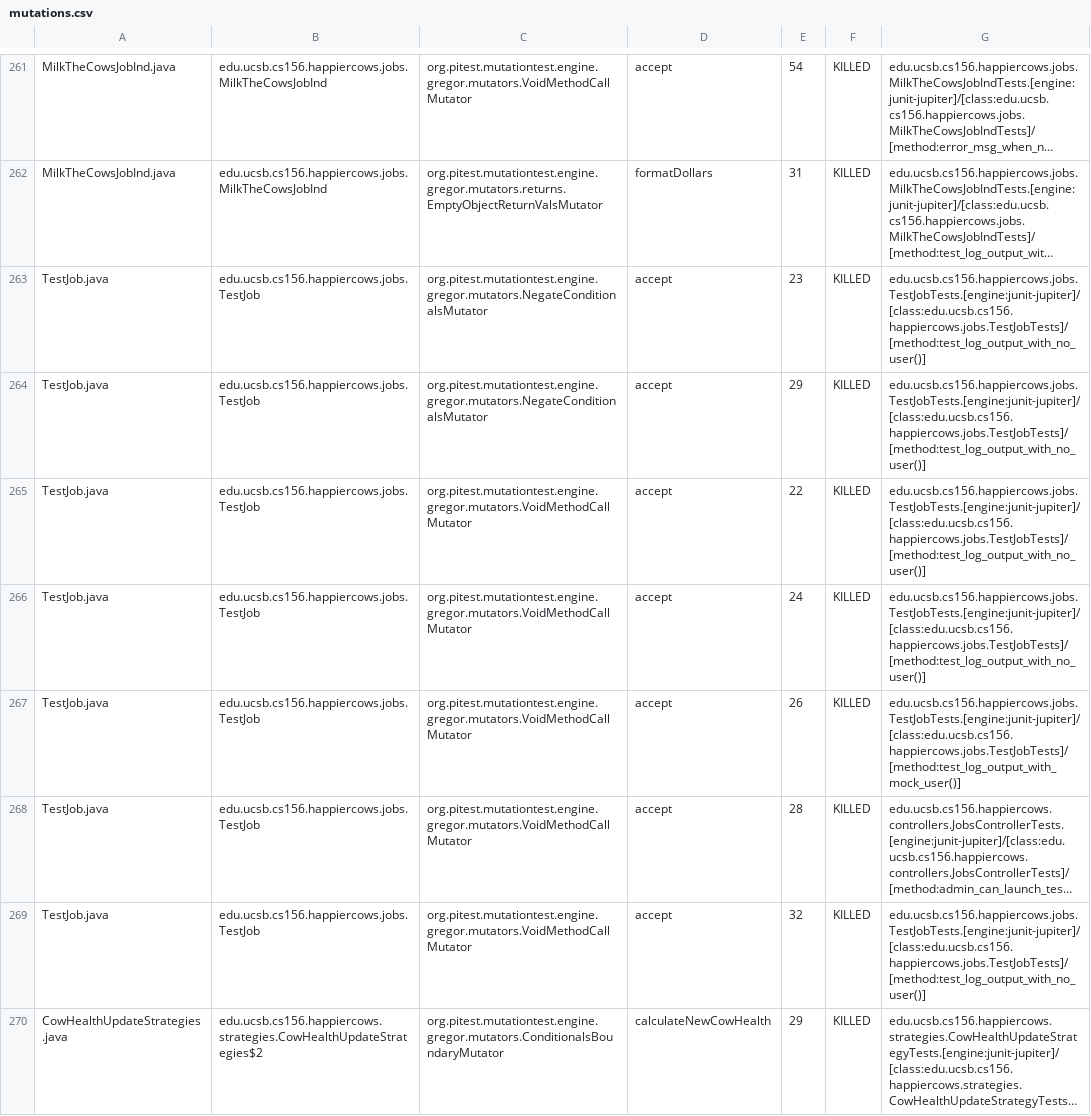
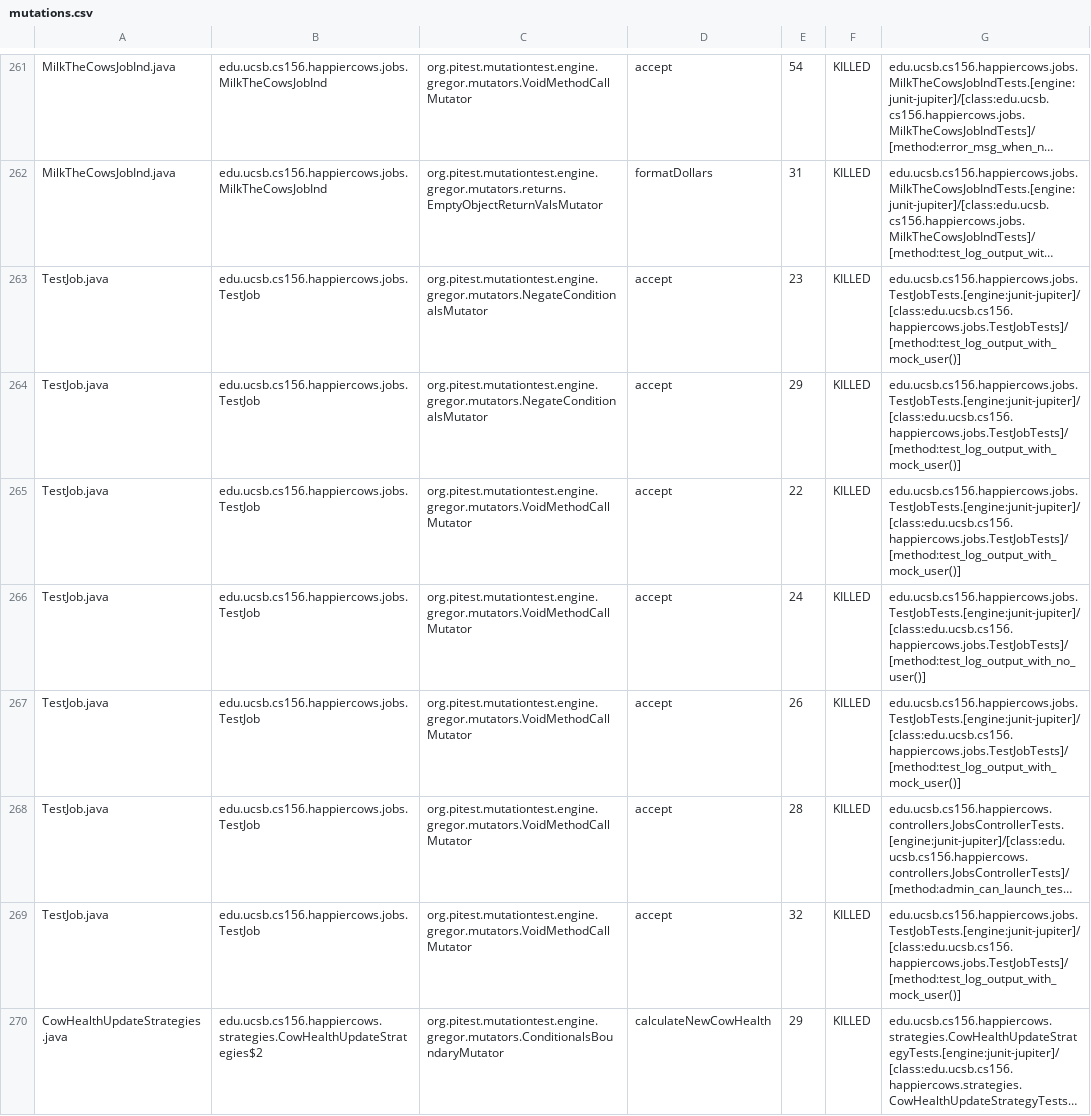
Before and after one commit to ucsb-cs156-s24/proj-happycows-s24-4pm-6, a CSV file: prs/49/pitest/mutations.csv, drawn as a sheet; only a part is shown, gaps mark what is left out; long unchanged cells end in …; the diff covers the shown part only; the diff names each change by its address in the sheet, - before the commit and + after, or states it on an @@ line.

Commit message:
Deploying to gh-pages from @ ucsb-cs156-s24/proj-happycows-s24-4pm-6@da81b4481fd5a82f1b90e3163fdd4ccd6d4f2371 🚀

```diff
--- a/prs/49/pitest/mutations.csv
+++ b/prs/49/pitest/mutations.csv
-G263:G265: edu.ucsb.cs156.happiercows.jobs.TestJobTests.[engine:junit-jupiter]/[class:edu.ucsb.cs156.happiercows.jobs.TestJobTests]/[method:test_log_output_with_no_user()]
+G263:G265: edu.ucsb.cs156.happiercows.jobs.TestJobTests.[engine:junit-jupiter]/[class:edu.ucsb.cs156.happiercows.jobs.TestJobTests]/[method:test_log_output_with_mock_user()]
-G269: edu.ucsb.cs156.happiercows.jobs.TestJobTests.[engine:junit-jupiter]/[class:edu.ucsb.cs156.happiercows.jobs.TestJobTests]/[method:test_log_output_with_no_user()]
+G269: edu.ucsb.cs156.happiercows.jobs.TestJobTests.[engine:junit-jupiter]/[class:edu.ucsb.cs156.happiercows.jobs.TestJobTests]/[method:test_log_output_with_mock_user()]
```
Also changed, not shown: 45 edited cells elsewhere in this file, 50 other files.
